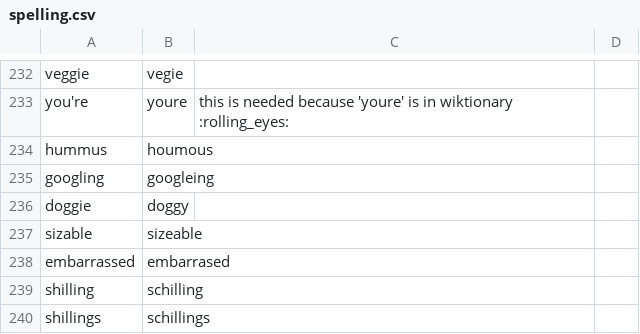
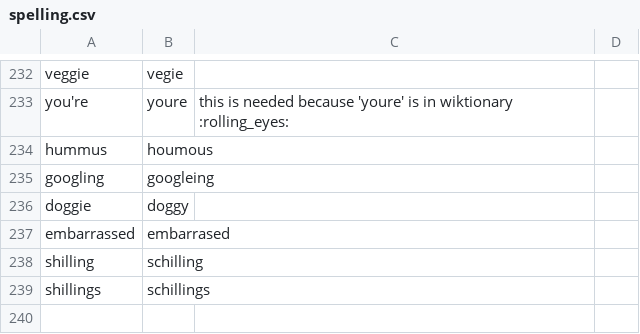
Before and after one commit to paceheart/rhymecrime, a CSV file: spec/spelling.csv, drawn as a sheet; only a part is shown, gaps mark what is left out.

```diff
--- a/spec/spelling.csv
+++ b/spec/spelling.csv
@@ -236,3 +236,2 @@ googling,googleing
 doggie,doggy
-sizable,sizeable
 embarrassed,embarrased
```
Also changed, not shown: spec/related.csv, 10 other files.
